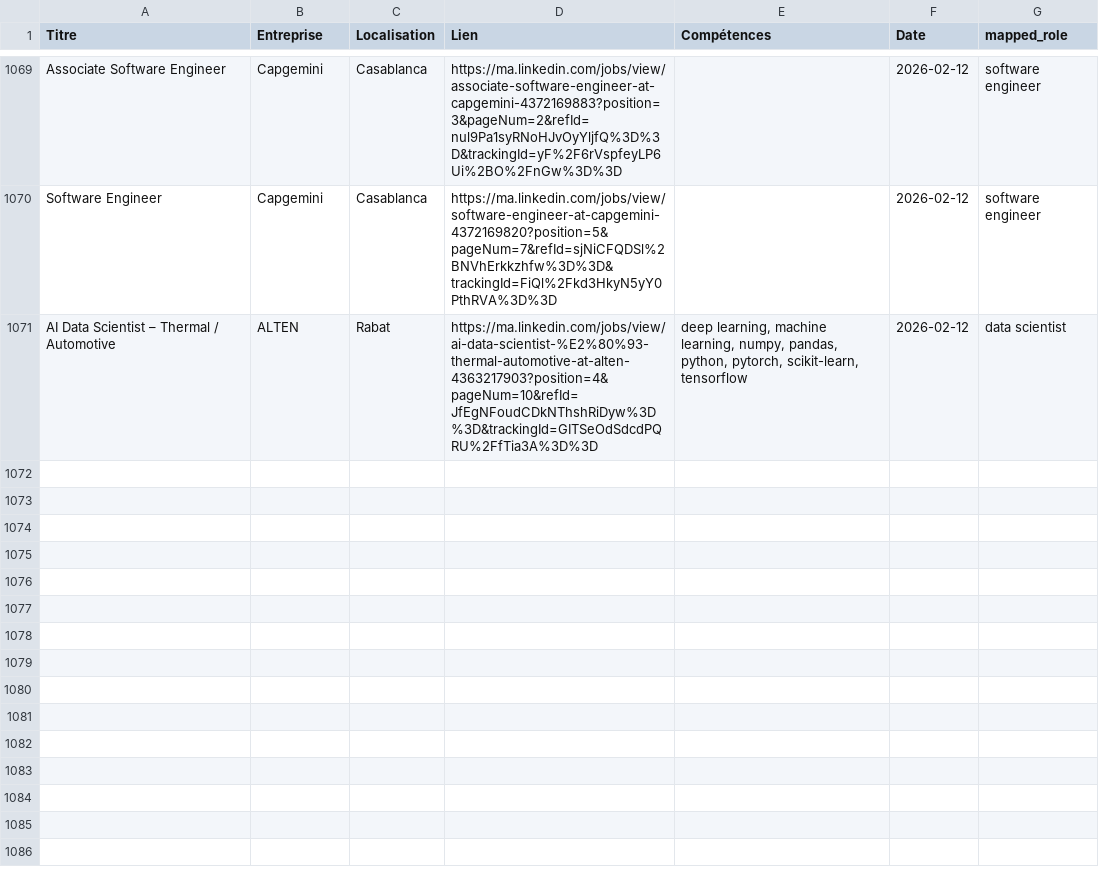
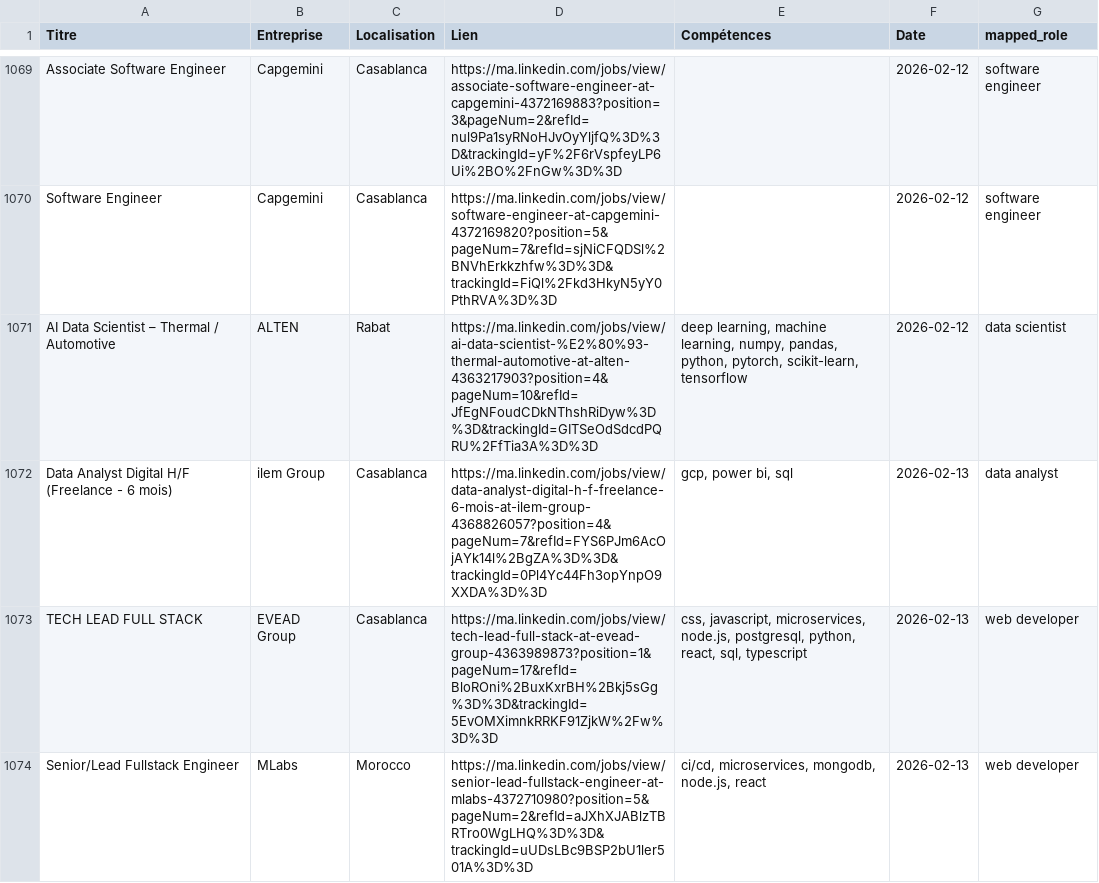
Before and after one commit to mouad-melloul/TechSight, a CSV file: data/dataset_final.csv, drawn as a sheet; only a part is shown, gaps mark what is left out.

```diff
--- a/data/dataset_final.csv
+++ b/data/dataset_final.csv
@@ -1072 +1072,4 @@ Software Engineer,Capgemini,Casablanca,https://ma.linkedin.com/jobs/view/softwar
 AI Data Scientist – Thermal / Automotive,ALTEN,Rabat,https://ma.linkedin.com/jobs/view/ai-data-scientist-%E2%80%93-thermal-automotive-at-alten-4363217903?position=4&pageNum=10&refId=JfEgNFoudCDkNThshRiDyw%3D%3D&trackingId=GITSeOdSdcdPQRU%2FfTia3A%3D%3D,"deep learning, machine learning, numpy, pandas, python, pytorch, scikit-learn, tensorflow",2026-02-12,data scientist
+Data Analyst Digital H/F (Freelance - 6 mois),ilem Group,Casablanca,https://ma.linkedin.com/jobs/view/data-analyst-digital-h-f-freelance-6-mois-at-ilem-group-4368826057?position=4&pageNum=7&refId=FYS6PJm6AcOjAYk14l%2BgZA%3D%3D&trackingId=0Pl4Yc44Fh3opYnpO9XXDA%3D%3D,"gcp, power bi, sql",2026-02-13,data analyst
+TECH LEAD FULL STACK,EVEAD Group,Casablanca,https://ma.linkedin.com/jobs/view/tech-lead-full-stack-at-evead-group-4363989873?position=1&pageNum=17&refId=BloROni%2BuxKxrBH%2Bkj5sGg%3D%3D&trackingId=5EvOMXimnkRRKF91ZjkW%2Fw%3D%3D,"css, javascript, microservices, node.js, postgresql, python, react, sql, typescript",2026-02-13,web developer
+Senior/Lead Fullstack Engineer,MLabs,Morocco,https://ma.linkedin.com/jobs/view/senior-lead-fullstack-engineer-at-mlabs-4372710980?position=5&pageNum=2&refId=aJXhXJABlzTBRTro0WgLHQ%3D%3D&trackingId=uUDsLBc9BSP2bU1ler501A%3D%3D,"ci/cd, microservices, mongodb, node.js, react",2026-02-13,web developer
```
